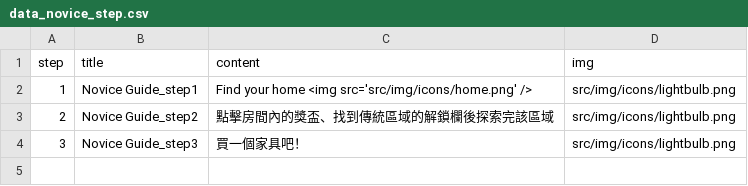
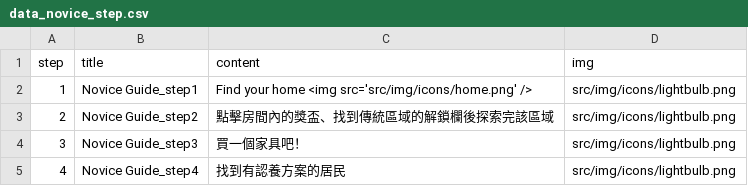
Before and after one commit to ienming/snail-journey, a CSV file: src/data/data_novice_step.csv, drawn as a sheet; the diff names each change by its address in the sheet, - before the commit and + after, or states it on an @@ line.

```diff
--- a/src/data/data_novice_step.csv
+++ b/src/data/data_novice_step.csv
+row 5: 4 | Novice Guide_step4 | 找到有認養方案的居民 | src/img/icons/lightbulb.png
```
Also changed, not shown: src/data/data_novice.csv, 3 other files.
